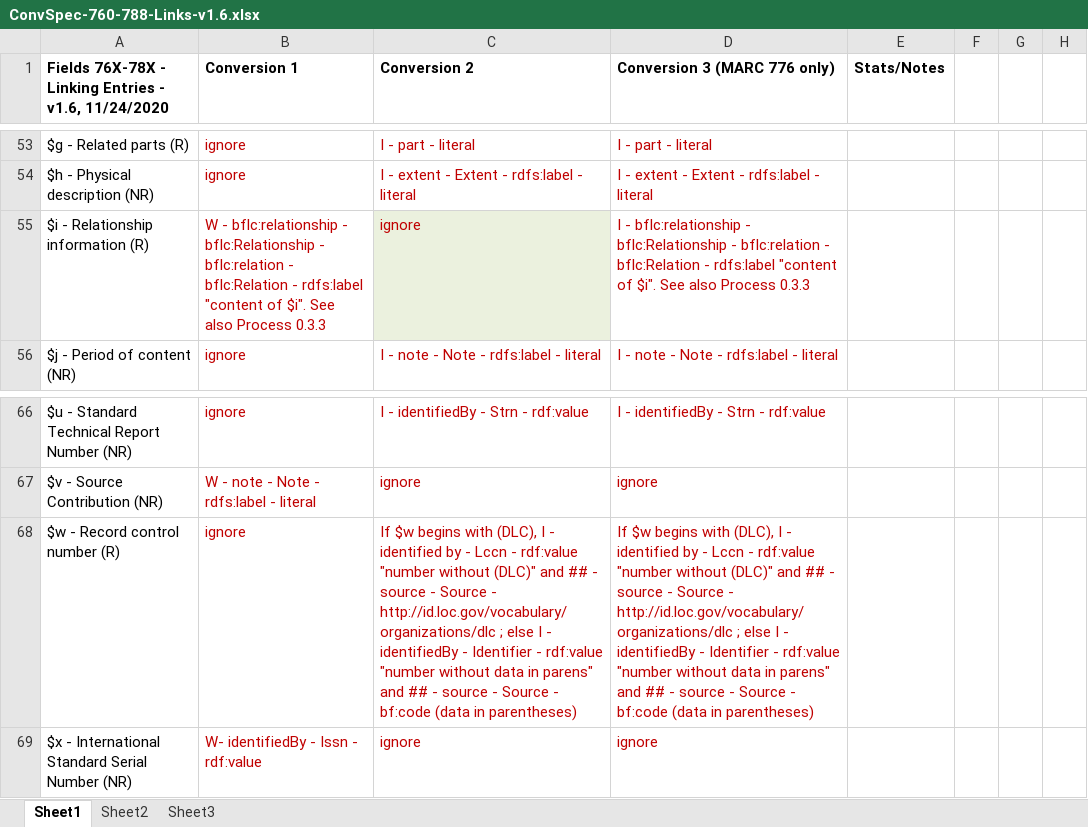
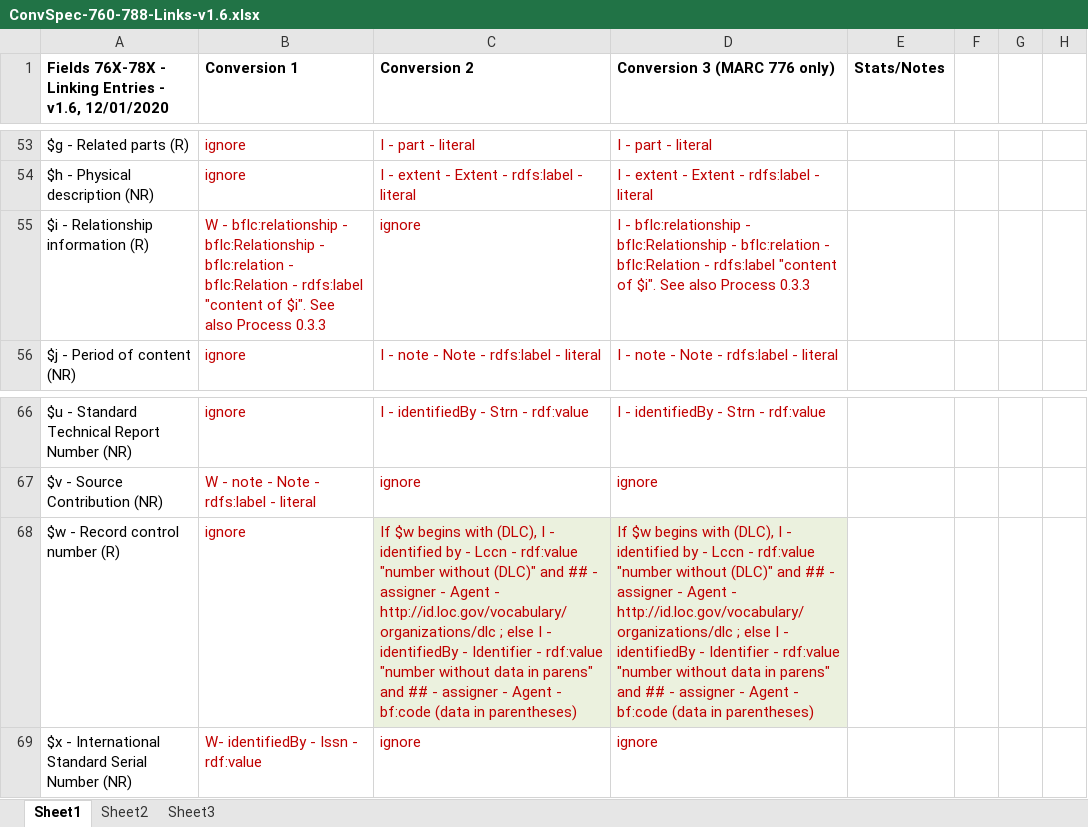
Before and after one commit to lcnetdev/marc2bibframe2, an Excel workbook: spec/ConvSpec-760-788-Links-v1.6.xlsx, sheet Sheet1, drawn as a sheet; only a part is shown, gaps mark what is left out; values as stored, in another font and other column widths than the file's, no borders; the diff names each change by its address in the sheet, - before the commit and + after, or states it on an @@ line.

Commit message:
$w should create assigner property, not source.

```diff
--- a/spec/ConvSpec-760-788-Links-v1.6.xlsx (sheet Sheet1)
+++ b/spec/ConvSpec-760-788-Links-v1.6.xlsx (sheet Sheet1)
-A1: …- v1.6, 11/24/2020
+A1: …- v1.6, 12/01/2020
-C55 fill: #EBF1DE
+C55 fill: none
-C68 (Conversion 2): …## - source - Source - http://id.loc.gov/vocabulary/organizations/dlc ; else I - identifiedBy - Identifier - rdf:value "number without data in parens" and ## - source - Source - bf:code…
+C68 (Conversion 2): …## - assigner - Agent - http://id.loc.gov/vocabulary/organizations/dlc ; else I - identifiedBy - Identifier - rdf:value "number without data in parens" and ## - assigner - Agent - bf:code…
-C68:D68 fill: none
+C68:D68 fill: #EBF1DE
-D68 (Conversion 3 (MARC 776 only)): …## - source - Source - http://id.loc.gov/vocabulary/organizations/dlc ; else I - identifiedBy - Identifier - rdf:value "number without data in parens" and ## - source - Source - bf:code…
+D68 (Conversion 3 (MARC 776 only)): …## - assigner - Agent - http://id.loc.gov/vocabulary/organizations/dlc ; else I - identifiedBy - Identifier - rdf:value "number without data in parens" and ## - assigner - Agent - bf:code…
```
Also changed, not shown: 5 other files.
